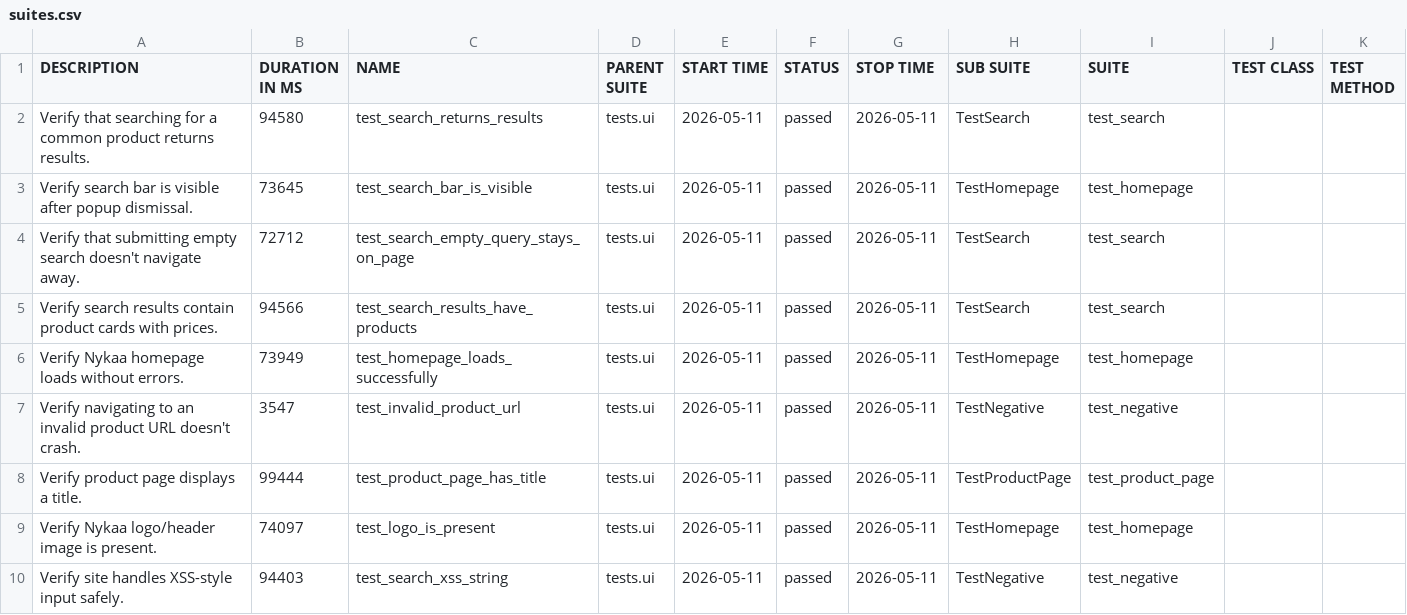
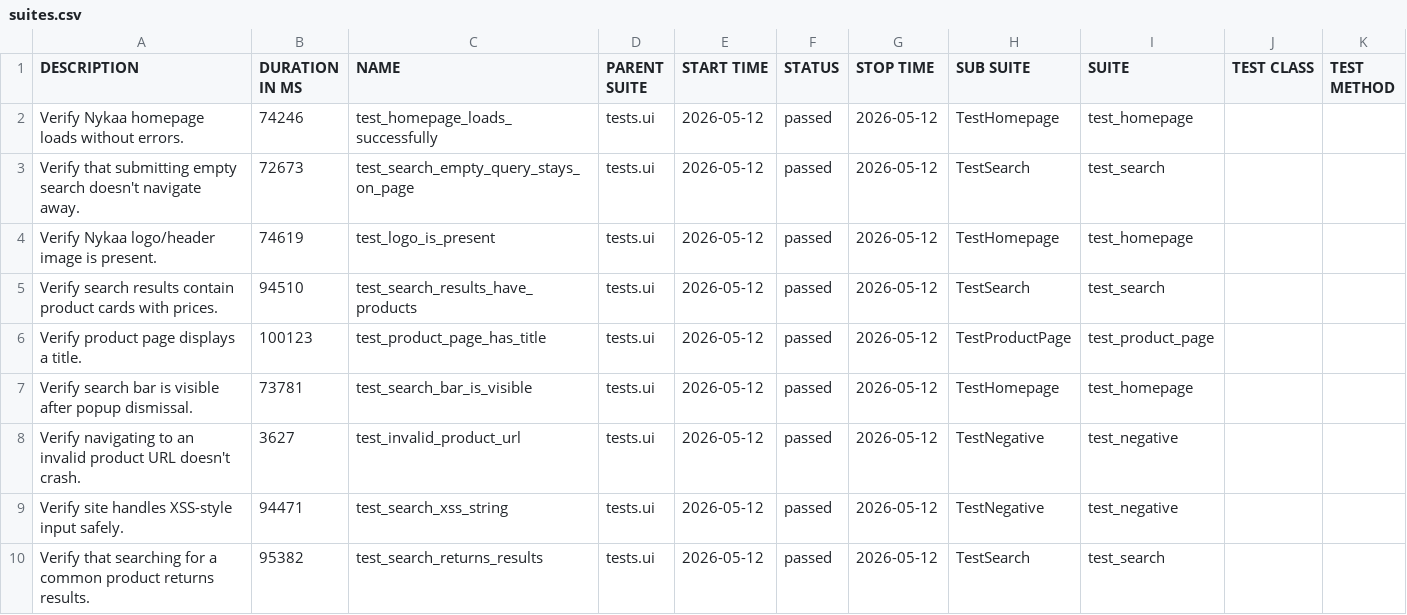
Before and after one commit to Deoli420/automation-framework, a CSV file: allure-report/data/suites.csv, drawn as a sheet.

```diff
--- a/allure-report/data/suites.csv
+++ b/allure-report/data/suites.csv
@@ -1,10 +1,10 @@
 "DESCRIPTION","DURATION IN MS","NAME","PARENT SUITE","START TIME","STATUS","STOP TIME","SUB SUITE","SUITE","TEST CLASS","TEST METHOD"
-"Verify that searching for a common product returns results.","94580","test_search_returns_results","tests.ui","2026-05-11","passed","2026-05-11","TestSearch","test_search","",""
-"Verify search bar is visible after popup dismissal.","73645","test_search_bar_is_visible","tests.ui","2026-05-11","passed","2026-05-11","TestHomepage","test_homepage","",""
-"Verify that submitting empty search doesn't navigate away.","72712","test_search_empty_query_stays_on_page","tests.ui","2026-05-11","passed","2026-05-11","TestSearch","test_search","",""
-"Verify search results contain product cards with prices.","94566","test_search_results_have_products","tests.ui","2026-05-11","passed","2026-05-11","TestSearch","test_search","",""
-"Verify Nykaa homepage loads without errors.","73949","test_homepage_loads_successfully","tests.ui","2026-05-11","passed","2026-05-11","TestHomepage","test_homepage","",""
-"Verify navigating to an invalid product URL doesn't crash.","3547","test_invalid_product_url","tests.ui","2026-05-11","passed","2026-05-11","TestNegative","test_negative","",""
-"Verify product page displays a title.","99444","test_product_page_has_title","tests.ui","2026-05-11","passed","2026-05-11","TestProductPage","test_product_page","",""
-"Verify Nykaa logo/header image is present.","74097","test_logo_is_present","tests.ui","2026-05-11","passed","2026-05-11","TestHomepage","test_homepage","",""
-"Verify site handles XSS-style input safely.","94403","test_search_xss_string","tests.ui","2026-05-11","passed","2026-05-11","TestNegative","test_negative","",""
+"Verify Nykaa homepage loads without errors.","74246","test_homepage_loads_successfully","tests.ui","2026-05-12","passed","2026-05-12","TestHomepage","test_homepage","",""
+"Verify that submitting empty search doesn't navigate away.","72673","test_search_empty_query_stays_on_page","tests.ui","2026-05-12","passed","2026-05-12","TestSearch","test_search","",""
+"Verify Nykaa logo/header image is present.","74619","test_logo_is_present","tests.ui","2026-05-12","passed","2026-05-12","TestHomepage","test_homepage","",""
+"Verify search results contain product cards with prices.","94510","test_search_results_have_products","tests.ui","2026-05-12","passed","2026-05-12","TestSearch","test_search","",""
+"Verify product page displays a title.","100123","test_product_page_has_title","tests.ui","2026-05-12","passed","2026-05-12","TestProductPage","test_product_page","",""
+"Verify search bar is visible after popup dismissal.","73781","test_search_bar_is_visible","tests.ui","2026-05-12","passed","2026-05-12","TestHomepage","test_homepage","",""
+"Verify navigating to an invalid product URL doesn't crash.","3627","test_invalid_product_url","tests.ui","2026-05-12","passed","2026-05-12","TestNegative","test_negative","",""
+"Verify site handles XSS-style input safely.","94471","test_search_xss_string","tests.ui","2026-05-12","passed","2026-05-12","TestNegative","test_negative","",""
+"Verify that searching for a common product returns results.","95382","test_search_returns_results","tests.ui","2026-05-12","passed","2026-05-12","TestSearch","test_search","",""
```
Also changed, not shown: 59 other files.
